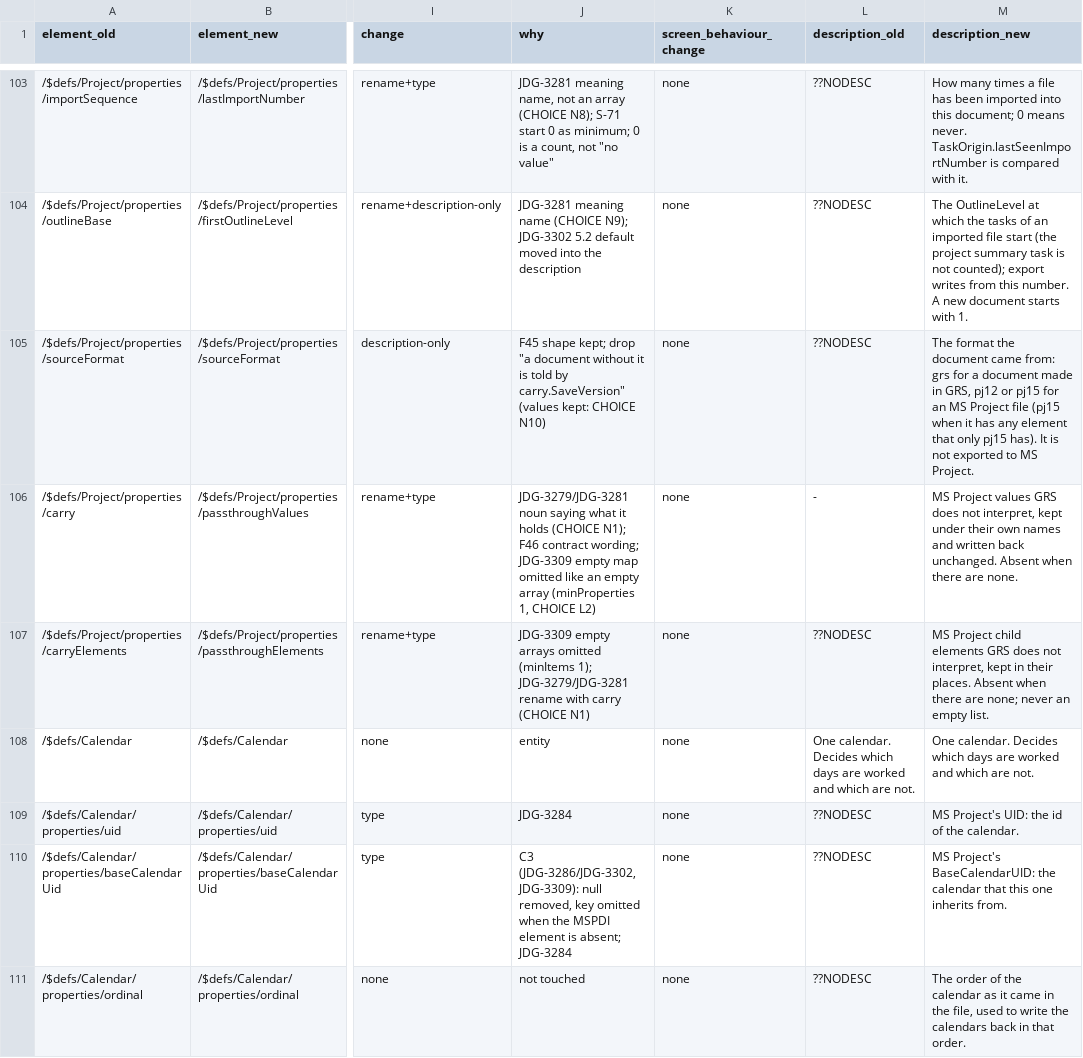
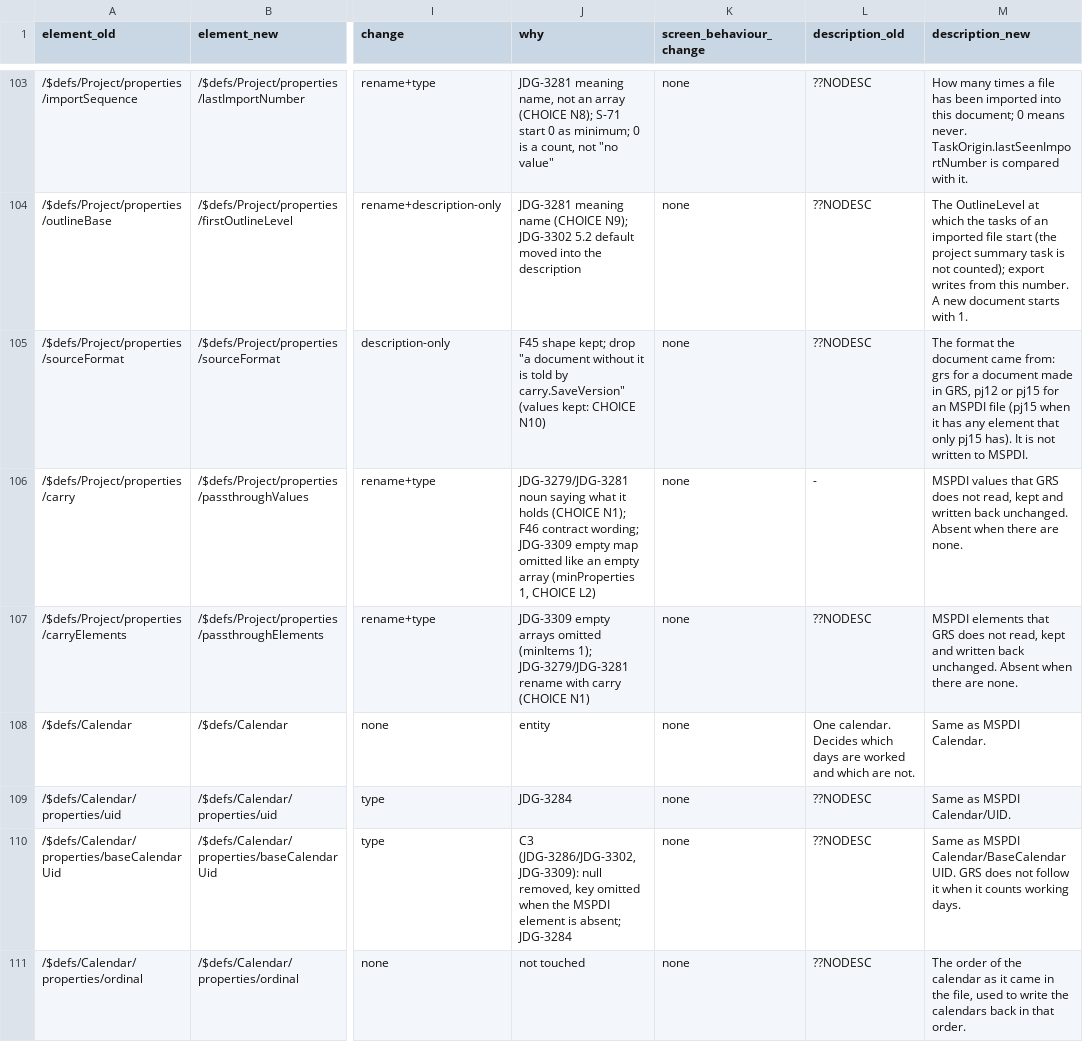
Before and after one commit to GoodRelax/gr-scheduler, a TSV file: studies/76-grs-json-beta-shape/doc-shape-map.tsv, drawn as a sheet; only a part is shown, gaps mark what is left out; the diff covers the shown part only; the diff names each change by its address in the sheet, - before the commit and + after, or states it on an @@ line.

Commit message:
Describe MSPDI-derived properties as "Same as MSPDI X" (JDG-3329)
The user asked for the schema to define its terms once and to mark every
MSPDI-derived property as "Same as MSPDI X", followed only by what GRS does
differently: concise, but with no misunderstanding. The root description
now starts with the terms block the user wrote (two words changed with the
user's leave) and is cut from 435 to 270 words. About 100 property, entity
and array descriptions are rewritten (1749 to 1096 words), and the spec
table follows them.

The changed rows went through the same check as before: Haiku read them
without the specification, Sonnet checked them under the new rule and
found missing GRS differences (how Project.id and name identify a
document, the calendar fallback, the progress-state order, where fades
apply), and the seat checked each new fact against the specification
before applying 21 fixes. The records are in text-check-2026-10-25/.

```diff
--- a/studies/76-grs-json-beta-shape/doc-shape-map.tsv
+++ b/studies/76-grs-json-beta-shape/doc-shape-map.tsv
-M105 (description_new): …for an MS Project file (pj15 when it has any element that only pj15 has). It is not exported to MS Project.
+M105 (description_new): …for an MSPDI file (pj15 when it has any element that only pj15 has). It is not written to MSPDI.
-M106 (description_new): MS Project values GRS does not interpret, kept under their own names and written…
+M106 (description_new): MSPDI values that GRS does not read, kept and written…
-M107 (description_new): MS Project child elements GRS does not interpret, kept in their places. Absent when there are none; never an empty list.
+M107 (description_new): MSPDI elements that GRS does not read, kept and written back unchanged. Absent when there are none.
-M108 (description_new): One calendar. Decides which days are worked and which are not.
+M108 (description_new): Same as MSPDI Calendar.
-M109 (description_new): MS Project's UID: the id of the calendar.
+M109 (description_new): Same as MSPDI Calendar/UID.
-M110 (description_new): MS Project's BaseCalendarUID: the calendar that this one inherits from.
+M110 (description_new): Same as MSPDI Calendar/BaseCalendarUID. GRS does not follow it when it counts working days.
```
Also changed, not shown: 102 edited cells elsewhere in this file, studies/76-grs-json-beta-shape/spec-rows-map.tsv, 8 other files.
